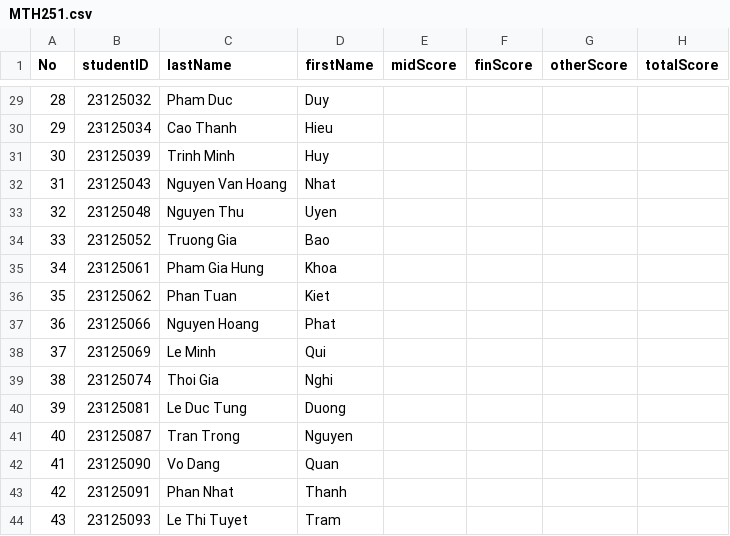
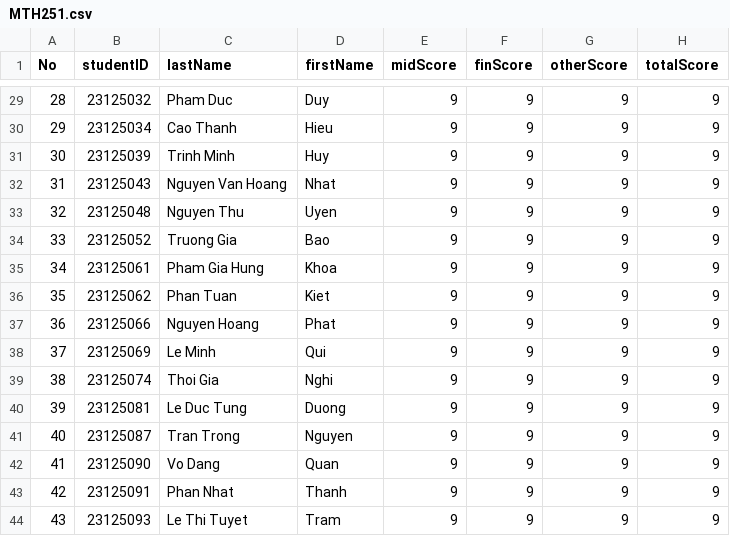
Before and after one commit to bindepzai7/Course-Management-System, a CSV file: Project/Data/2023-2024/1/scoreOfEachCourse/MTH251.csv, drawn as a sheet; only a part is shown, gaps mark what is left out; the diff covers the shown part only.

Commit message:
feat: import scoreboard of course and fix scroll scoreboard of class

```diff
--- a/Project/Data/2023-2024/1/scoreOfEachCourse/MTH251.csv
+++ b/Project/Data/2023-2024/1/scoreOfEachCourse/MTH251.csv
@@ -29,16 +29,16 @@ No,studentID,lastName,firstName,midScore,finScore,otherScore,totalScore
-28,23125032,Pham Duc,Duy,,,,
-29,23125034,Cao Thanh,Hieu,,,,
-30,23125039,Trinh Minh,Huy,,,,
-31,23125043,Nguyen Van Hoang,Nhat,,,,
-32,23125048,Nguyen Thu,Uyen,,,,
-33,23125052,Truong Gia,Bao,,,,
-34,23125061,Pham Gia Hung,Khoa,,,,
-35,23125062,Phan Tuan,Kiet,,,,
-36,23125066,Nguyen Hoang,Phat,,,,
-37,23125069,Le Minh,Qui,,,,
-38,23125074,Thoi Gia,Nghi,,,,
-39,23125081,Le Duc Tung,Duong,,,,
-40,23125087,Tran Trong,Nguyen,,,,
-41,23125090,Vo Dang,Quan,,,,
-42,23125091,Phan Nhat,Thanh,,,,
-43,23125093,Le Thi Tuyet,Tram,,,,
+28,23125032,Pham Duc,Duy,9,9,9,9
+29,23125034,Cao Thanh,Hieu,9,9,9,9
+30,23125039,Trinh Minh,Huy,9,9,9,9
+31,23125043,Nguyen Van Hoang,Nhat,9,9,9,9
+32,23125048,Nguyen Thu,Uyen,9,9,9,9
+33,23125052,Truong Gia,Bao,9,9,9,9
+34,23125061,Pham Gia Hung,Khoa,9,9,9,9
+35,23125062,Phan Tuan,Kiet,9,9,9,9
+36,23125066,Nguyen Hoang,Phat,9,9,9,9
+37,23125069,Le Minh,Qui,9,9,9,9
+38,23125074,Thoi Gia,Nghi,9,9,9,9
+39,23125081,Le Duc Tung,Duong,9,9,9,9
+40,23125087,Tran Trong,Nguyen,9,9,9,9
+41,23125090,Vo Dang,Quan,9,9,9,9
+42,23125091,Phan Nhat,Thanh,9,9,9,9
+43,23125093,Le Thi Tuyet,Tram,9,9,9,9
```
Also changed, not shown: 108 edited cells elsewhere in this file, Project/Data/2023-2024/1/scoreOfEachCourse/CM102.csv, 24 other files.
